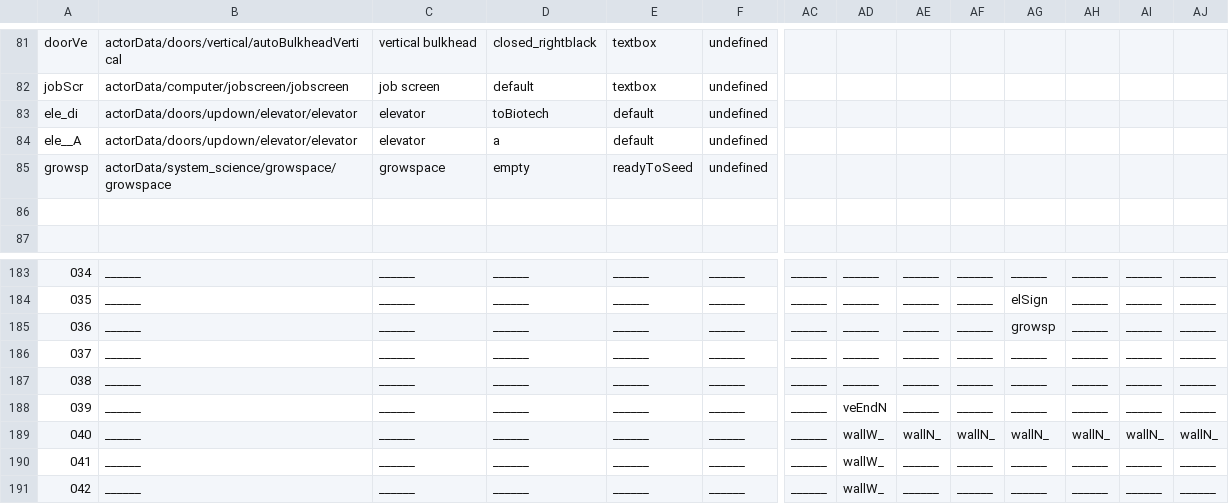
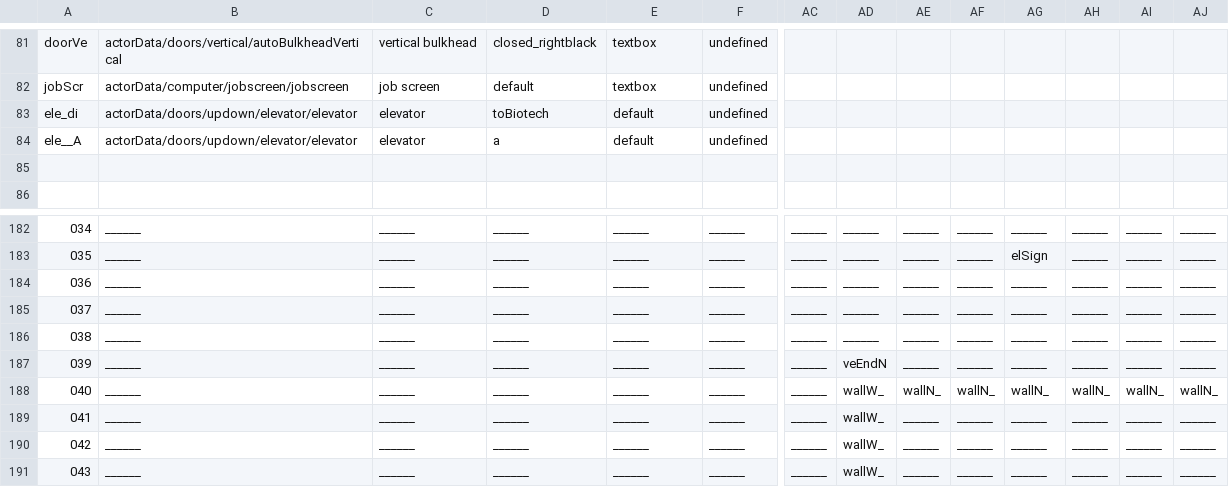
Before and after one commit to WolfgangBischoff/Ceres, a CSV file: src/main/resources/level/living_quarter/air_lock.csv, drawn as a sheet; only a part is shown, gaps mark what is left out; the shorter side is filled out with more unchanged rows; removed rows and columns are numbered as before the commit, all else as after; rows hold the shown columns only; the diff names each change by its address in the sheet, - before the commit and + after, or states it on an @@ line.

```diff
--- a/src/main/resources/level/living_quarter/air_lock.csv
+++ b/src/main/resources/level/living_quarter/air_lock.csv
-row 85: growsp | actorData/system_science/growspace/growspace | growspace | empty | readyToSeed | undefined
-AG184: growsp
+AG184: ______
```
Also changed, not shown: src/main/resources/level/spaceelevator/dockingBay.csv, 4 other files.
